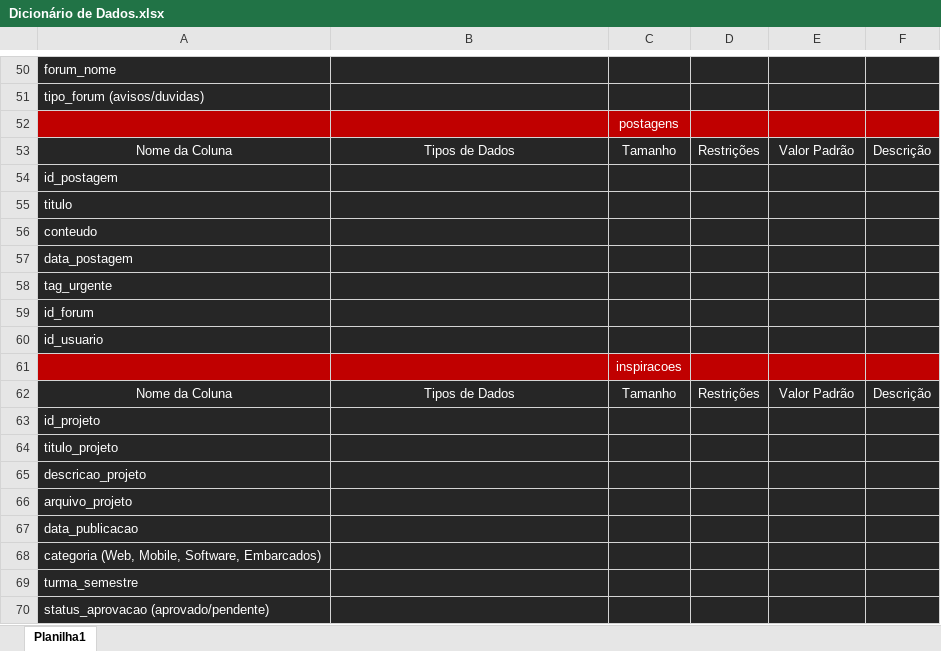
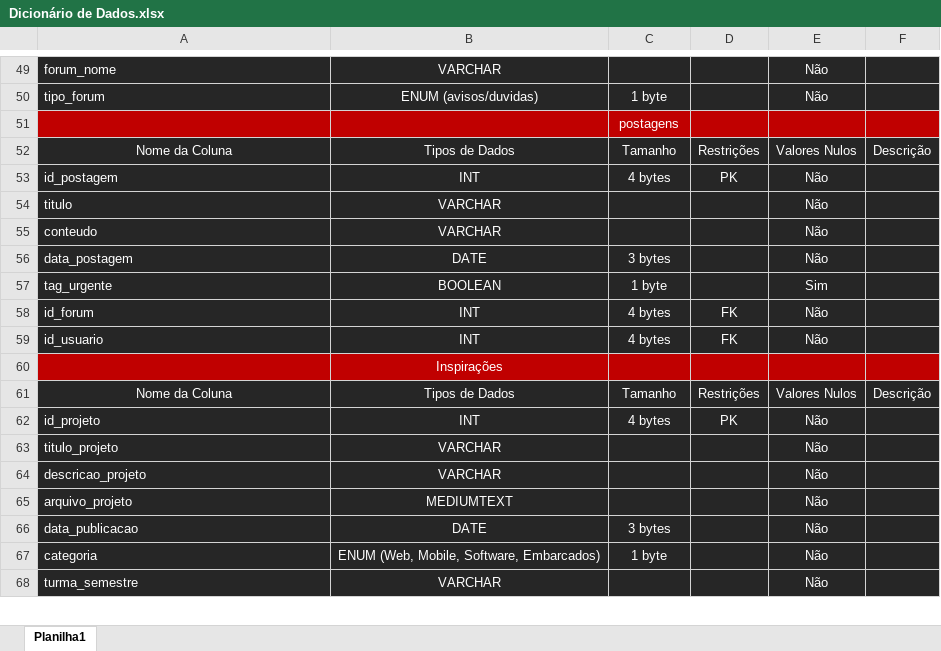
Before and after one commit to Duerda/tcchat, an Excel workbook: Diagramas DER & DFD/Dicionário de Dados.xlsx, sheet Planilha1, drawn as a sheet; only a part is shown, gaps mark what is left out; values as stored, in another font and other column widths than the file's, no borders; removed rows and columns are numbered as before the commit, all else as after; the diff covers the shown part only; the diff names each change by its address in the sheet, - before the commit and + after, or states it on an @@ line.

```diff
--- a/Diagramas DER & DFD/Dicionário de Dados.xlsx (sheet Planilha1)
+++ b/Diagramas DER & DFD/Dicionário de Dados.xlsx (sheet Planilha1)
-B49: (empty)
+B49: VARCHAR
-E49: (empty)
+E49: Não
-row 51: tipo_forum (avisos/duvidas)
+row 50: tipo_forum | ENUM (avisos/duvidas) | 1 byte |  | Não
-E52: Valor Padrão
+E52: Valores Nulos
-row 54: id_postagem
+row 53: id_postagem | INT | 4 bytes | PK | Não
-B54:B55: (empty)
+B54:B55: VARCHAR
-E54:E55: (empty)
+E54:E55: Não
-row 57: data_postagem
-row 58: tag_urgente
-row 59: id_forum
-row 60: id_usuario
-row 61:  |  | inspiracoes
+row 56: data_postagem | DATE | 3 bytes |  | Não
+row 57: tag_urgente | BOOLEAN | 1 byte |  | Sim
+row 58: id_forum | INT | 4 bytes | FK | Não
+row 59: id_usuario | INT | 4 bytes | FK | Não
+row 60:  | Inspirações
-E61: Valor Padrão
+E61: Valores Nulos
-row 63: id_projeto
+row 62: id_projeto | INT | 4 bytes | PK | Não
-B63:B64: (empty)
+B63:B64: VARCHAR
-E63:E65: (empty)
+E63:E65: Não
-B65: (empty)
+B65: MEDIUMTEXT
-row 67: data_publicacao
-row 68: categoria (Web, Mobile, Software, Embarcados)
+row 66: data_publicacao | DATE | 3 bytes |  | Não
+row 67: categoria | ENUM (Web, Mobile, Software, Embarcados) | 1 byte |  | Não
-B68: (empty)
+B68: VARCHAR
-E68: (empty)
+E68: Não
-row 70: status_aprovacao (aprovado/pendente)
```
Also changed, not shown: 64 added rows, 64 removed rows and 55 edited cells elsewhere in this sheet, 2 other files.
